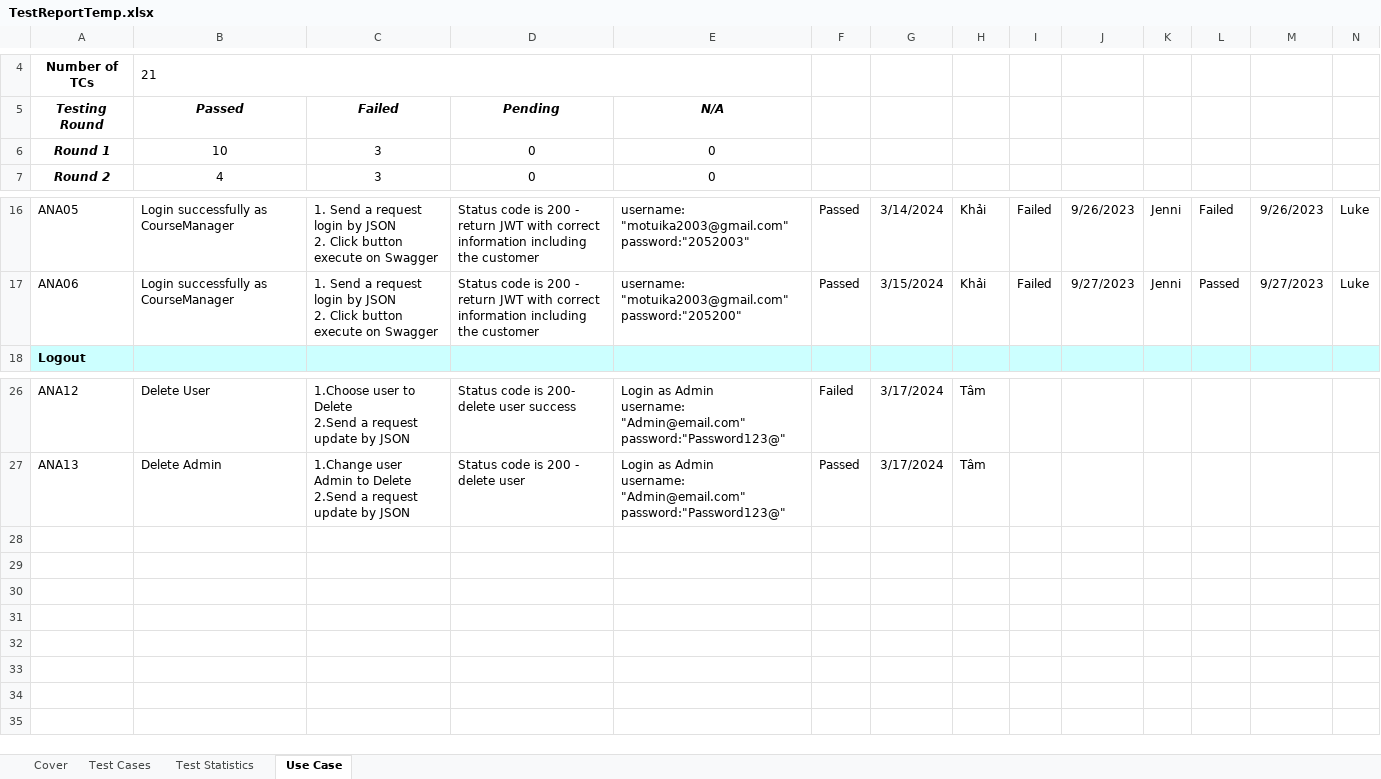
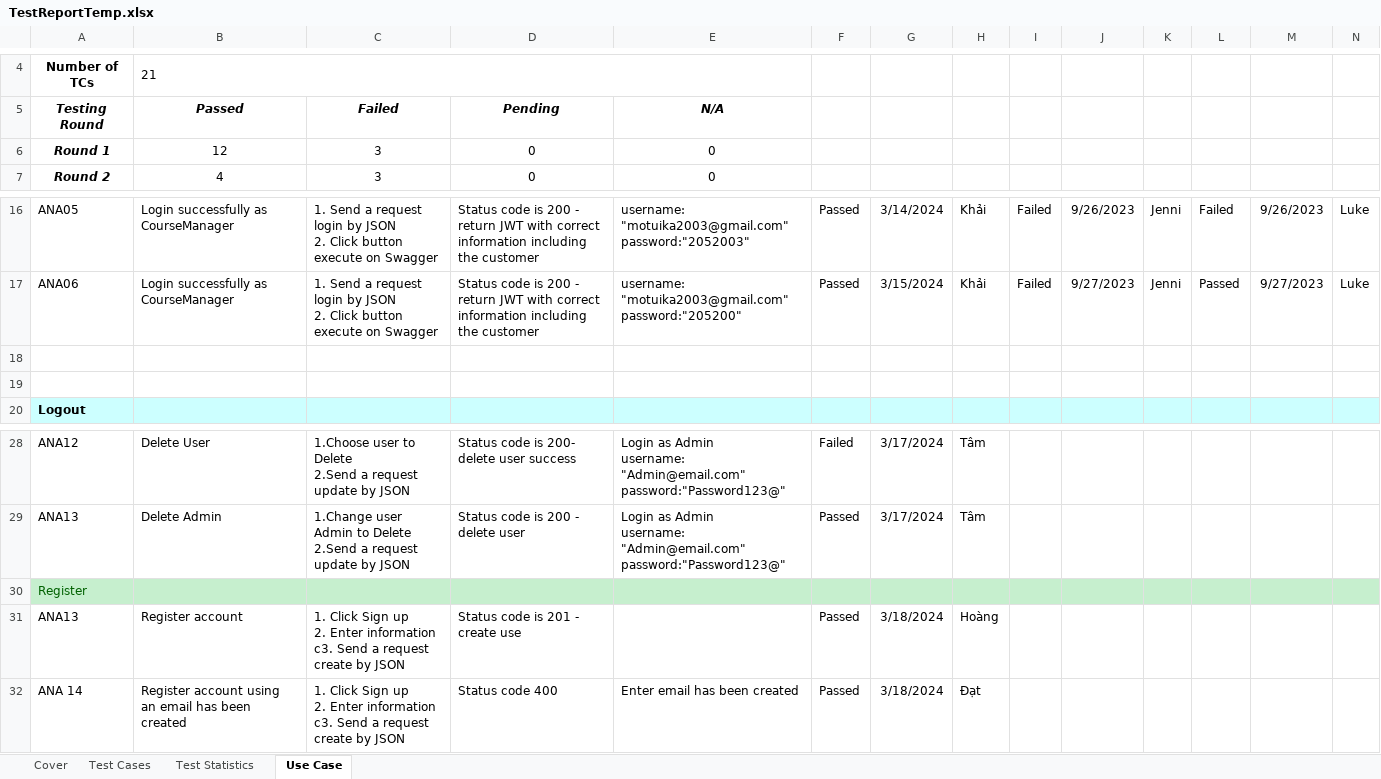
Before and after one commit to uncreasing-rise/LearnHub, an Excel workbook: Test Case/TestReportTemp.xlsx, sheet Use Case, drawn as a sheet; only a part is shown, gaps mark what is left out; values as stored, in another font and other column widths than the file's, no borders; rows hold the shown columns only; ↵ is a line break in a cell; the diff names each change by its address in the sheet, - before the commit and + after, or states it on an @@ line.

Commit message:
Fix

```diff
--- a/Test Case/TestReportTemp.xlsx (sheet Use Case)
+++ b/Test Case/TestReportTemp.xlsx (sheet Use Case)
-B6: 10
+B6: 12
+row 18: (empty)
+row 19: (empty)
+row 30: Register
+row 31: ANA13 | Register account | 1. Click Sign up ↵ 2. Enter information ↵ c3. Send a request create by JSON | Status code is 201 - create use |  | Passed | 3/18/2024 | Hoàng
+row 32: ANA 14 | Register account using an email has been created | 1. Click Sign up ↵ 2. Enter information ↵ c3. Send a request create by JSON | Status code 400 | Enter email has been created | Passed | 3/18/2024 | Đạt
```
Also changed, not shown: formulas that keep their value.
